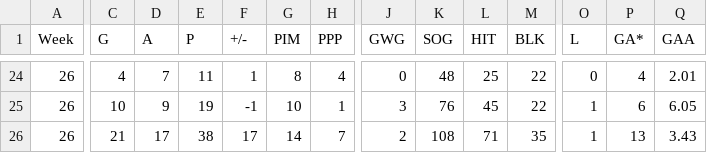
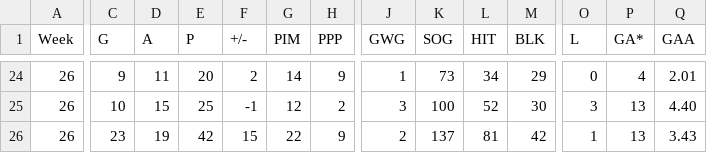
Before and after one commit to kww271/qBneK36JpdQetizHcQM7DMrCSz, a CSV file: matchups.csv, drawn as a sheet; only a part is shown, gaps mark what is left out; the diff covers the shown part only; the diff names each change by its address in the sheet, - before the commit and + after, or states it on an @@ line.

```diff
--- a/matchups.csv
+++ b/matchups.csv
-C24 (G): 4
+C24 (G): 9
-D24 (A): 7
+D24 (A): 11
-E24 (P): 11
+E24 (P): 20
-F24 (+/-): 1
+F24 (+/-): 2
-G24 (PIM): 8
+G24 (PIM): 14
-H24 (PPP): 4
+H24 (PPP): 9
-J24 (GWG): 0
+J24 (GWG): 1
-K24 (SOG): 48
+K24 (SOG): 73
-L24 (HIT): 25
+L24 (HIT): 34
-M24 (BLK): 22
+M24 (BLK): 29
-D25 (A): 9
+D25 (A): 15
-E25 (P): 19
+E25 (P): 25
-G25 (PIM): 10
+G25 (PIM): 12
-H25 (PPP): 1
+H25 (PPP): 2
-K25 (SOG): 76
+K25 (SOG): 100
-L25 (HIT): 45
+L25 (HIT): 52
-M25 (BLK): 22
+M25 (BLK): 30
-O25 (L): 1
+O25 (L): 3
-P25 (GA*): 6
+P25 (GA*): 13
-Q25 (GAA): 6.05
+Q25 (GAA): 4.40
-C26 (G): 21
+C26 (G): 23
-D26 (A): 17
+D26 (A): 19
-E26 (P): 38
+E26 (P): 42
-F26 (+/-): 17
+F26 (+/-): 15
-G26 (PIM): 14
+G26 (PIM): 22
-H26 (PPP): 7
+H26 (PPP): 9
-K26 (SOG): 108
+K26 (SOG): 137
-L26 (HIT): 71
+L26 (HIT): 81
-M26 (BLK): 35
+M26 (BLK): 42
```
Also changed, not shown: 1 added row, 1 removed row and 48 edited cells elsewhere in this file.
